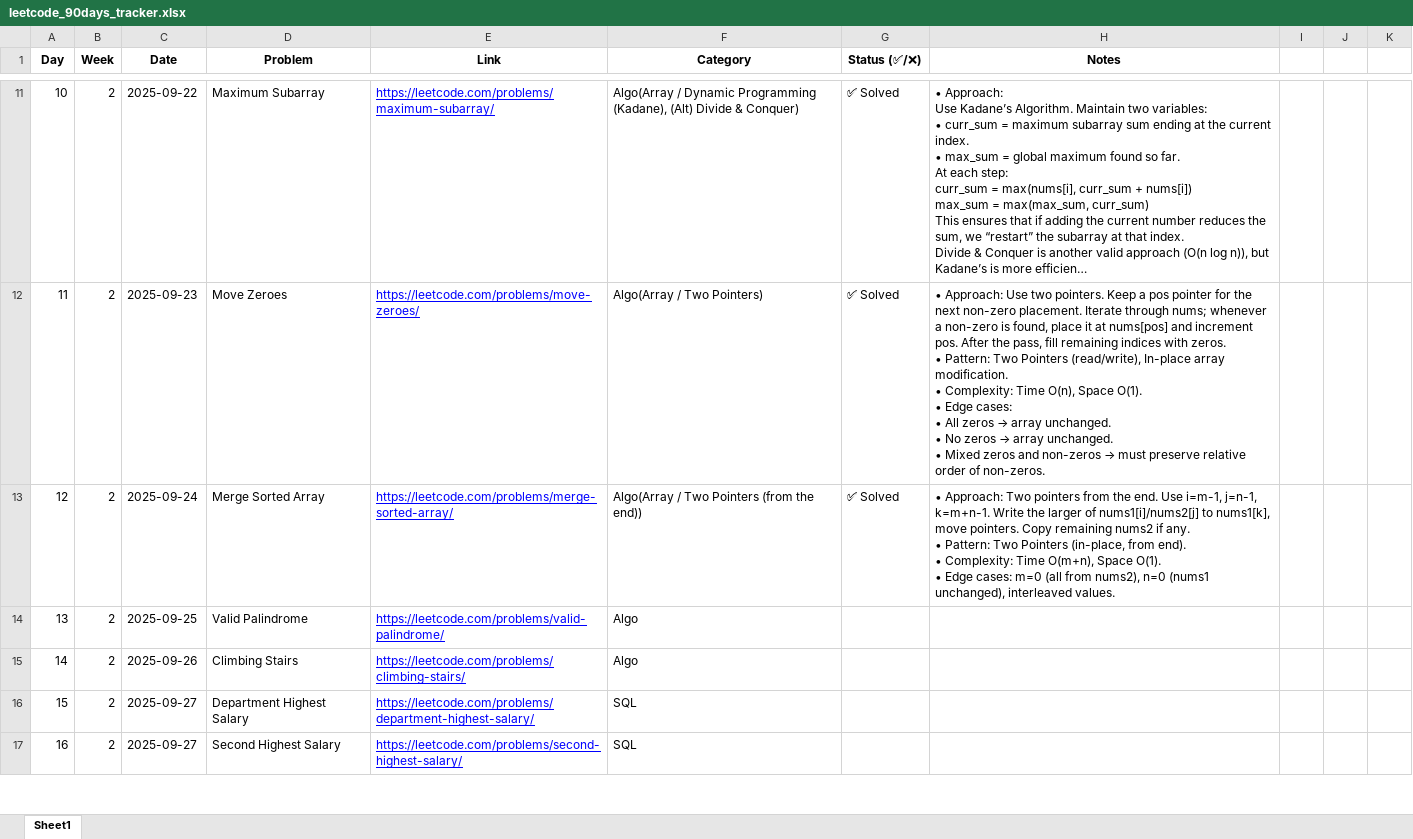
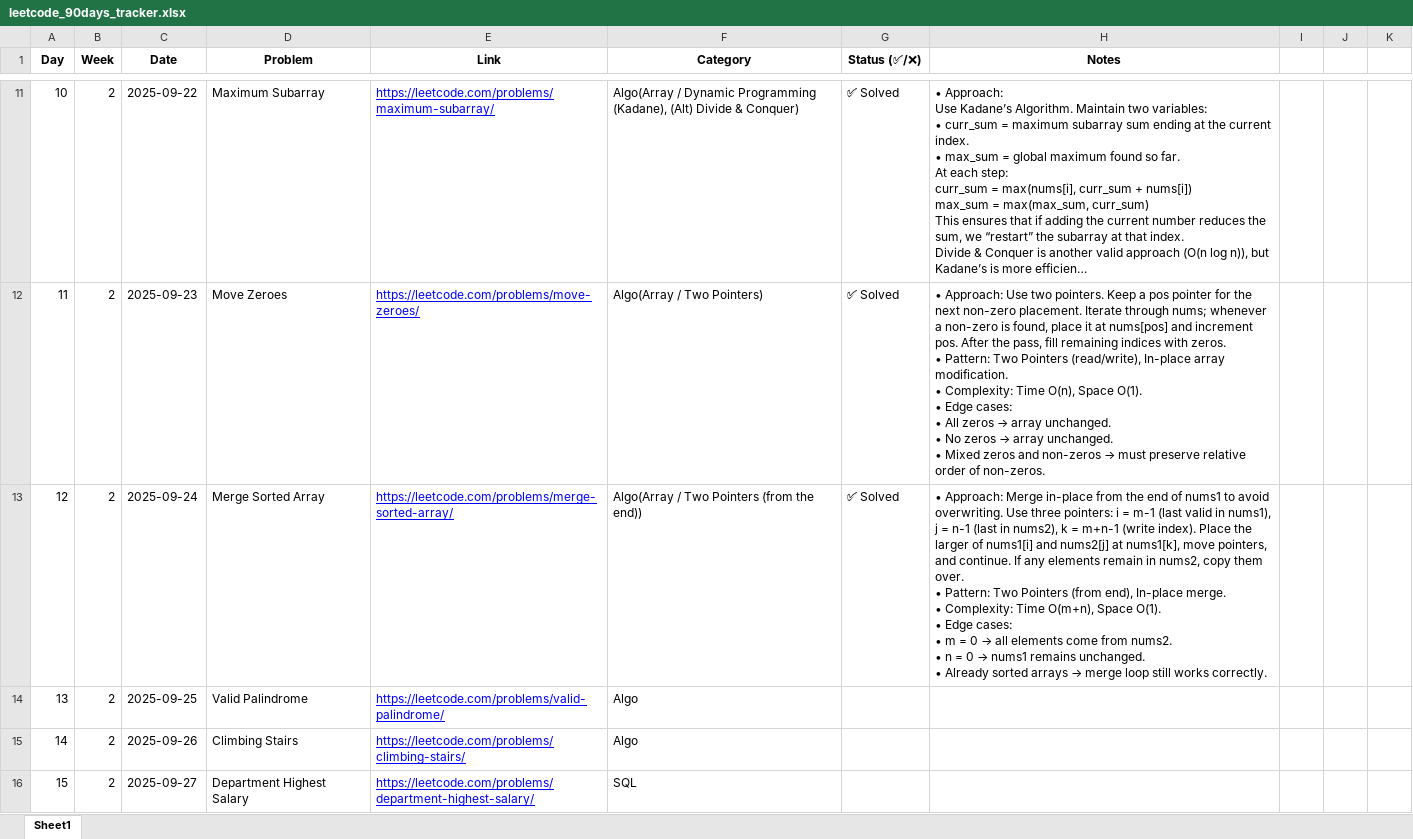
Before and after one commit to SakthivelVinayagam/leetcode-90days, an Excel workbook: leetcode_90days_tracker.xlsx, sheet Sheet1, drawn as a sheet; only a part is shown, gaps mark what is left out; the shorter side is filled out with more unchanged rows; long unchanged cells end in …; values as stored, in another font and other column widths than the file's, no borders; conditional formats and table styles not drawn; ↵ is a line break in a cell; the diff names each change by its address in the sheet, - before the commit and + after, or states it on an @@ line.

Commit message:
Day 10: Merge Sorted Array — solution and notes

```diff
--- a/leetcode_90days_tracker.xlsx (sheet Sheet1)
+++ b/leetcode_90days_tracker.xlsx (sheet Sheet1)
@@ H13 (Notes): • Approach: Two pointers from the end. Use i=m-1, j=n-1, k=m+n-1. Write the larger of nums1[i]/nums2[j] to nums1[k], move pointers. Copy remaining nums2 if any. ↵ • Pattern: Two Pointers (in-place, from end). ↵ • Complexity: Time O(m+n), Space O(1). ↵ • Edge cases: m=0 (all from nums2), n=0 (nums1 unchanged), interleaved values. → • Approach: Merge in-place from the end of nums1 to avoid overwriting. Use three pointers: i = m-1 (last valid in nums1), j = n-1 (last in nums2), k = m+n-1 (write index). Place the larger of nums1[i] and nums2[j] at nums1[k], move pointers, and continue. If any elements remain in nums2, copy them over. ↵ • Pattern: Two Pointers (from end), In-place merge. ↵ • Complexity: Time O(m+n), Space O(1). ↵ • Edge cases: ↵ • m = 0 → all elements come from nums2. ↵ • n = 0 → nums1 remains unchanged. ↵ • Already sorted arrays → merge loop still works correctly. @@
```
